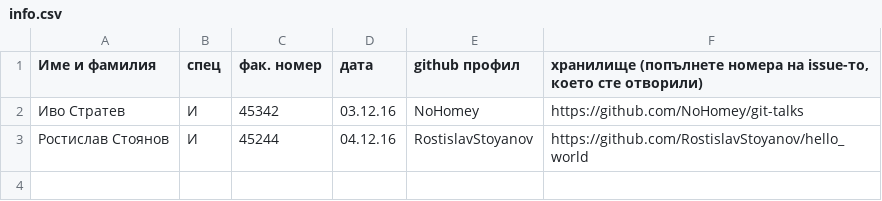
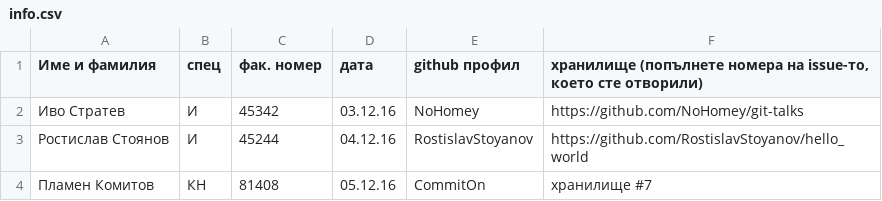
Before and after one commit to NoHomey/git-talks, a CSV file: info.csv, drawn as a sheet.

Commit message:
Adding Plamen Komitov
Adding my info

```diff
--- a/info.csv
+++ b/info.csv
@@ -3 +3,2 @@
 Ростислав Стоянов,И,45244,04.12.16,RostislavStoyanov,https://github.com/RostislavStoyanov/hello_world
+Пламен Комитов,КН,81408,05.12.16,CommitOn,хранилище #7
```
